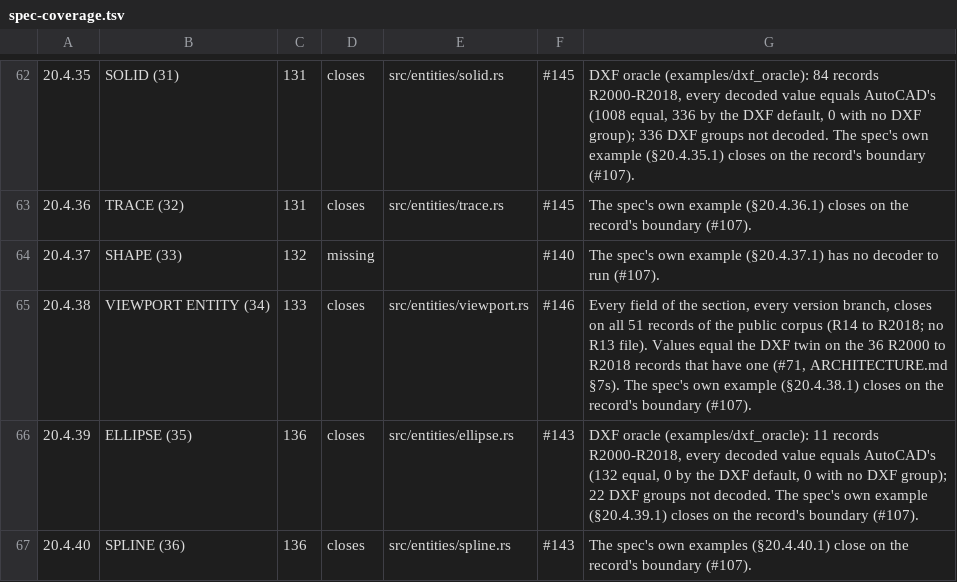
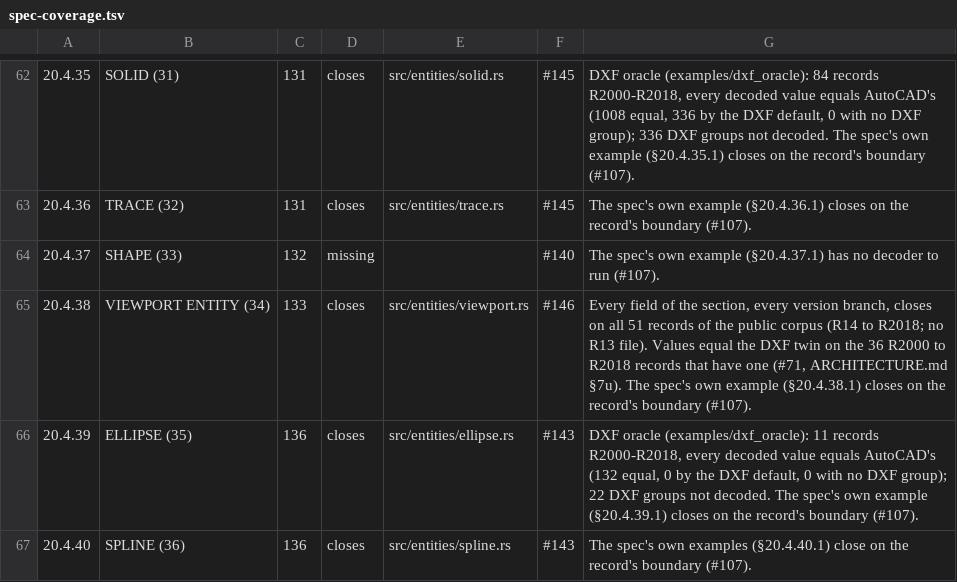
Before and after one commit to DrunkOnJava/dwg-rs, a TSV file: docs/data/spec-coverage.tsv, drawn as a sheet; only a part is shown, gaps mark what is left out.

Commit message:
docs(architecture): renumber the new section (7s->7u) after the sections main added

```diff
--- a/docs/data/spec-coverage.tsv
+++ b/docs/data/spec-coverage.tsv
@@ -64,3 +64,3 @@
 20.4.37	SHAPE (33)	132	missing		#140	The spec's own example (§20.4.37.1) has no decoder to run (#107).
-20.4.38	VIEWPORT ENTITY (34)	133	closes	src/entities/viewport.rs	#146	Every field of the section, every version branch, closes on all 51 records of the public corpus (R14 to R2018; no R13 file). Values equal the DXF twin on the 36 R2000 to R2018 records that have one (#71, ARCHITECTURE.md §7s). The spec's own example (§20.4.38.1) closes on the record's boundary (#107).
+20.4.38	VIEWPORT ENTITY (34)	133	closes	src/entities/viewport.rs	#146	Every field of the section, every version branch, closes on all 51 records of the public corpus (R14 to R2018; no R13 file). Values equal the DXF twin on the 36 R2000 to R2018 records that have one (#71, ARCHITECTURE.md §7u). The spec's own example (§20.4.38.1) closes on the record's boundary (#107).
 20.4.39	ELLIPSE (35)	136	closes	src/entities/ellipse.rs	#143	DXF oracle (examples/dxf_oracle): 11 records R2000-R2018, every decoded value equals AutoCAD's (132 equal, 0 by the DXF default, 0 with no DXF group); 22 DXF groups not decoded. The spec's own example (§20.4.39.1) closes on the record's boundary (#107).
```
Also changed, not shown: 3 other files.
